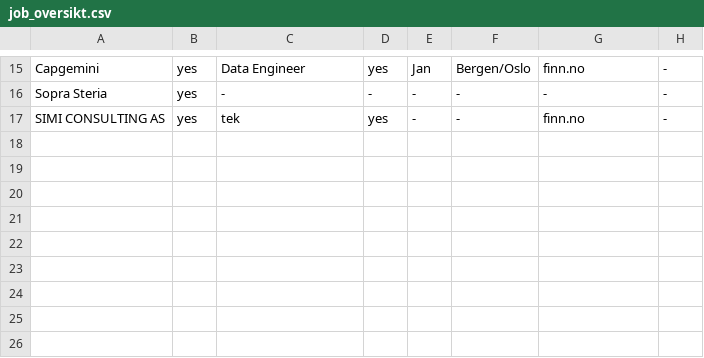
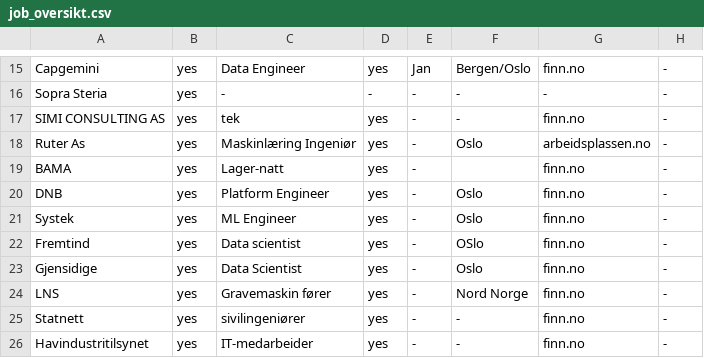
Before and after one commit to Tsegazab-Tesfay/JOB_OVERVIEW, a CSV file: job_oversikt.csv, drawn as a sheet; only a part is shown, gaps mark what is left out; the diff names each change by its address in the sheet, - before the commit and + after, or states it on an @@ line.

Commit message:
update

```diff
--- a/job_oversikt.csv
+++ b/job_oversikt.csv
+row 18: Ruter As | yes | Maskinlæring Ingeniør | yes | - | Oslo | arbeidsplassen.no | -
+row 19: BAMA | yes | Lager-natt | yes | - |  | finn.no | -
+row 20: DNB | yes | Platform Engineer | yes | - | Oslo | finn.no | -
+row 21: Systek | yes | ML Engineer | yes | - | Oslo | finn.no | -
+row 22: Fremtind | yes | Data scientist | yes | - | OSlo | finn.no | -
+row 23: Gjensidige | yes | Data Scientist | yes | - | Oslo | finn.no | -
+row 24: LNS | yes | Gravemaskin fører | yes | - | Nord Norge | finn.no | -
+row 25: Statnett | yes | sivilingeniører | yes | - | - | finn.no | -
+row 26: Havindustritilsynet | yes | IT-medarbeider | yes | - | - | finn.no | -
```
